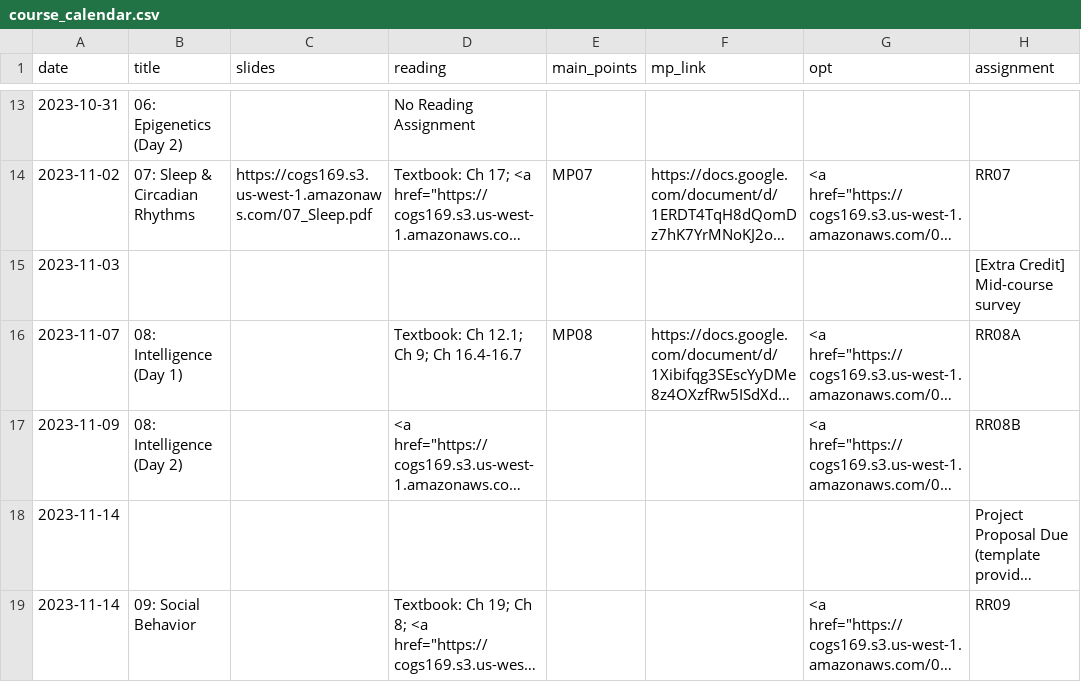
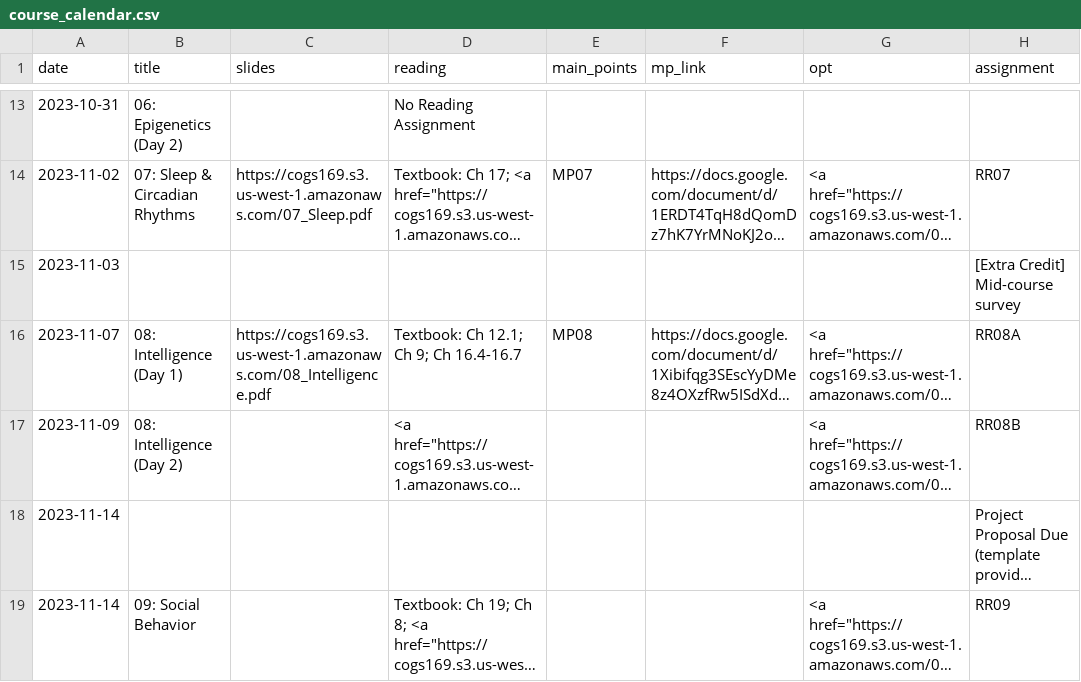
Before and after one commit to COGS169/cogs169, a CSV file: _data/fa23/course_calendar.csv, drawn as a sheet; only a part is shown, gaps mark what is left out; long unchanged cells end in …; the diff names each change by its address in the sheet, - before the commit and + after, or states it on an @@ line.

Commit message:
add 08

```diff
--- a/_data/fa23/course_calendar.csv
+++ b/_data/fa23/course_calendar.csv
-C16 (slides): (empty)
+C16 (slides): https://cogs169.s3.us-west-1.amazonaws.com/08_Intelligence.pdf
```
